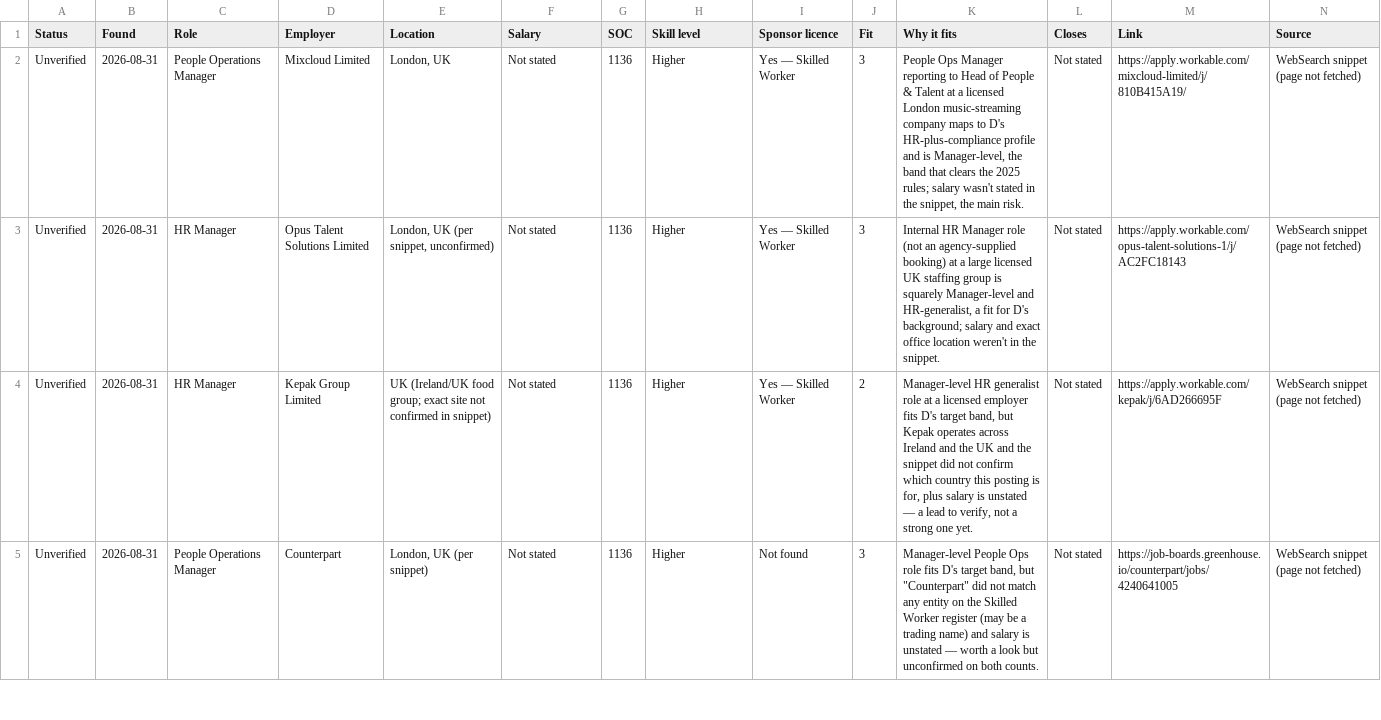
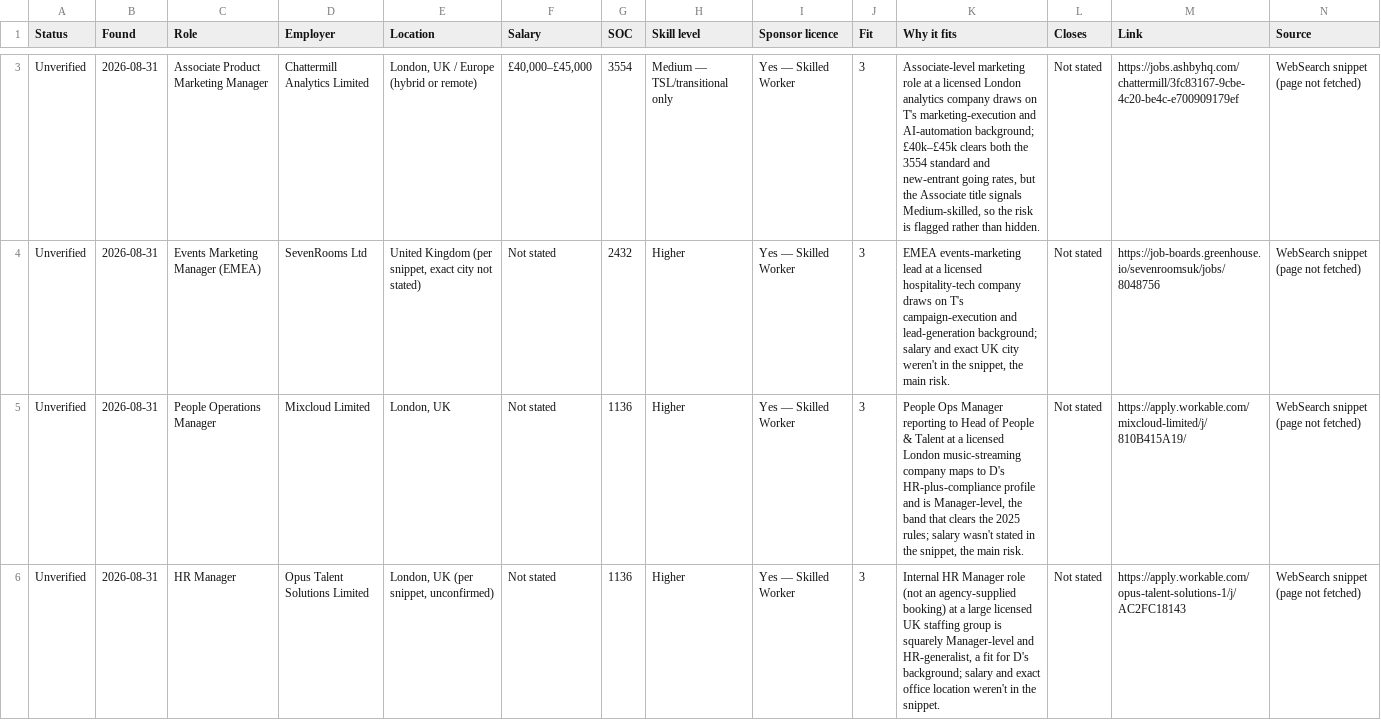
Before and after one commit to thetoyosibello/uk-sponsored-jobs, a CSV file: candidates.csv, drawn as a sheet; only a part is shown, gaps mark what is left out; the shorter side is filled out with more unchanged rows; the diff covers the shown part only; the diff names each change by its address in the sheet, - before the commit and + after, or states it on an @@ line.

```diff
--- a/candidates.csv
+++ b/candidates.csv
+row 3: Unverified | 2026-08-31 | Associate Product Marketing Manager | Chattermill Analytics Limited | London, UK / Europe (hybrid or remote) | £40,000–£45,000 | 3554 | Medium — TSL/transitional only | Yes — Skilled Worker | 3 | Associate-level marketing role at a licensed London analytics company draws on T's marketing-execution and AI-automation background; £40k–£45k clears both the 3554 standard and new-entrant going rates, but the Associate title signals Medium-skilled, so the risk is flagged rather than hidden. | Not stated | https://jobs.ashbyhq.com/chattermill/3fc83167-9cbe-4c20-be4c-e700909179ef | WebSearch snippet (page not fetched)
+row 4: Unverified | 2026-08-31 | Events Marketing Manager (EMEA) | SevenRooms Ltd | United Kingdom (per snippet, exact city not stated) | Not stated | 2432 | Higher | Yes — Skilled Worker | 3 | EMEA events-marketing lead at a licensed hospitality-tech company draws on T's campaign-execution and lead-generation background; salary and exact UK city weren't in the snippet, the main risk. | Not stated | https://job-boards.greenhouse.io/sevenroomsuk/jobs/8048756 | WebSearch snippet (page not fetched)
```
Also changed, not shown: 1 added row elsewhere in this file.
